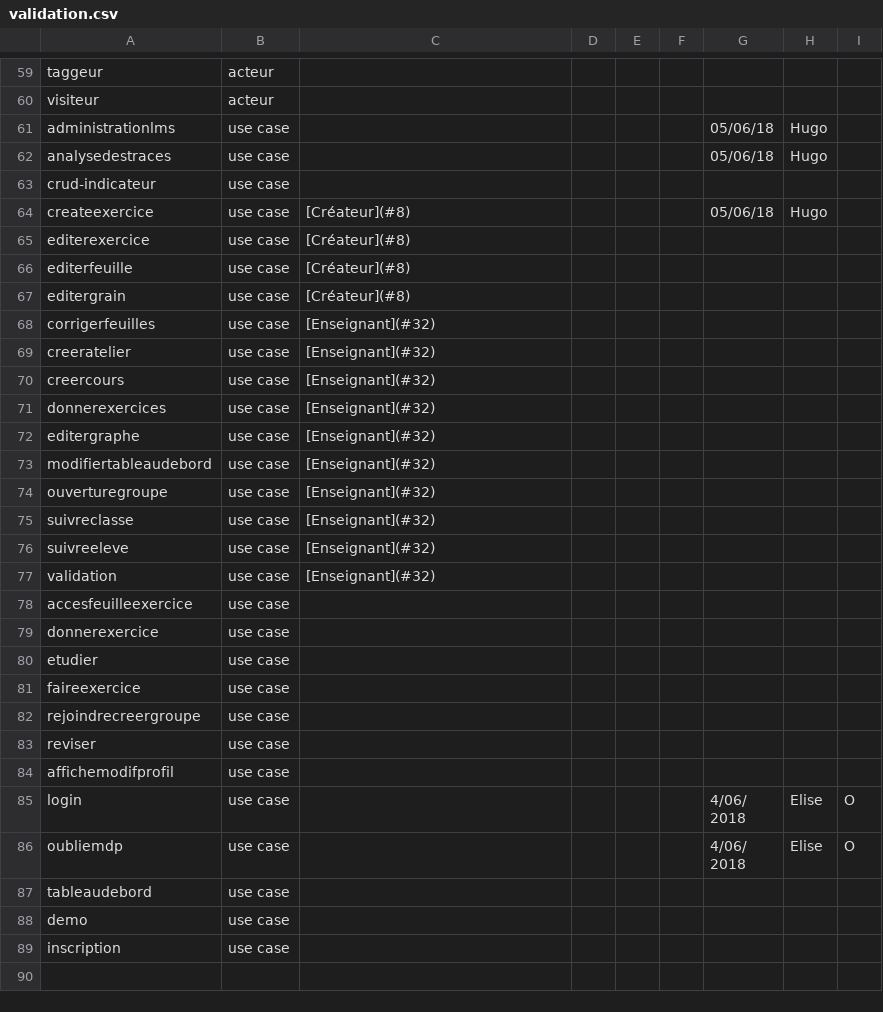
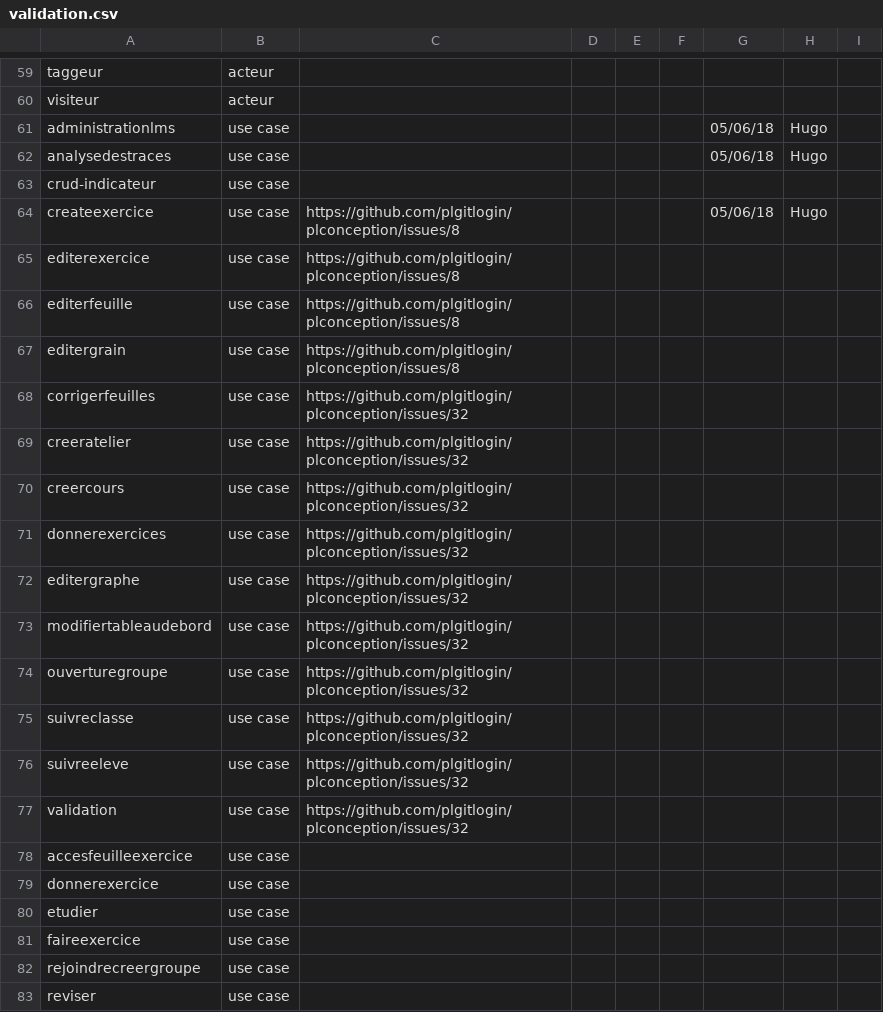
Before and after one commit to PremierLangage/plconception, a CSV file: validation.csv, drawn as a sheet; only a part is shown, gaps mark what is left out; the shorter side is filled out with more unchanged rows.

Commit message:
adding link Issue

```diff
--- a/validation.csv
+++ b/validation.csv
@@ -63,16 +63,16 @@ analysedestraces,use case,,,,,05/06/18,Hugo,
 crud-indicateur,use case,,,,,,,
-createexercice,use case,[Créateur](#8),,,,05/06/18,Hugo,
-editerexercice,use case,[Créateur](#8),,,,,,
-editerfeuille,use case,[Créateur](#8),,,,,,
-editergrain,use case,[Créateur](#8),,,,,,
-corrigerfeuilles,use case,[Enseignant](#32),,,,,,
-creeratelier,use case,[Enseignant](#32),,,,,,
-creercours,use case,[Enseignant](#32),,,,,,
-donnerexercices,use case,[Enseignant](#32),,,,,,
-editergraphe,use case,[Enseignant](#32),,,,,,
-modifiertableaudebord,use case,[Enseignant](#32),,,,,,
-ouverturegroupe,use case,[Enseignant](#32),,,,,,
-suivreclasse,use case,[Enseignant](#32),,,,,,
-suivreeleve,use case,[Enseignant](#32),,,,,,
-validation,use case,[Enseignant](#32),,,,,,
+createexercice,use case,https://github.com/plgitlogin/plconception/issues/8,,,,05/06/18,Hugo,
+editerexercice,use case,https://github.com/plgitlogin/plconception/issues/8,,,,,,
+editerfeuille,use case,https://github.com/plgitlogin/plconception/issues/8,,,,,,
+editergrain,use case,https://github.com/plgitlogin/plconception/issues/8,,,,,,
+corrigerfeuilles,use case,https://github.com/plgitlogin/plconception/issues/32,,,,,,
+creeratelier,use case,https://github.com/plgitlogin/plconception/issues/32,,,,,,
+creercours,use case,https://github.com/plgitlogin/plconception/issues/32,,,,,,
+donnerexercices,use case,https://github.com/plgitlogin/plconception/issues/32,,,,,,
+editergraphe,use case,https://github.com/plgitlogin/plconception/issues/32,,,,,,
+modifiertableaudebord,use case,https://github.com/plgitlogin/plconception/issues/32,,,,,,
+ouverturegroupe,use case,https://github.com/plgitlogin/plconception/issues/32,,,,,,
+suivreclasse,use case,https://github.com/plgitlogin/plconception/issues/32,,,,,,
+suivreeleve,use case,https://github.com/plgitlogin/plconception/issues/32,,,,,,
+validation,use case,https://github.com/plgitlogin/plconception/issues/32,,,,,,
 accesfeuilleexercice,use case,,,,,,,
```
